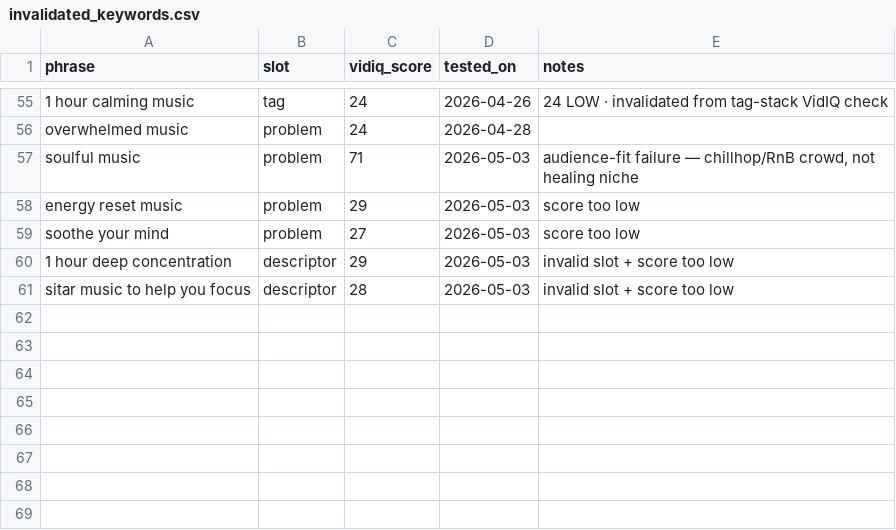
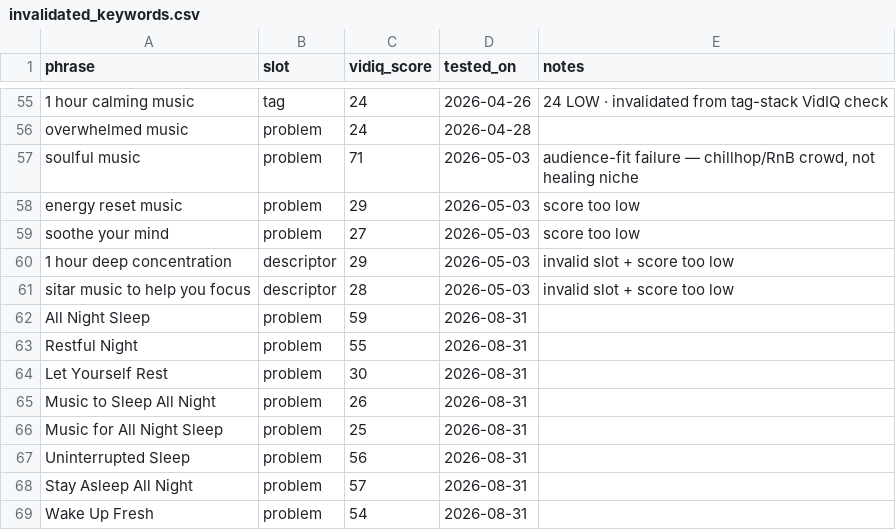
Before and after one commit to vini0894/raga-focus-dashboard, a CSV file: data/invalidated_keywords.csv, drawn as a sheet; only a part is shown, gaps mark what is left out; the diff names each change by its address in the sheet, - before the commit and + after, or states it on an @@ line.

```diff
--- a/data/invalidated_keywords.csv
+++ b/data/invalidated_keywords.csv
+row 62: All Night Sleep | problem | 59 | 2026-08-31
+row 63: Restful Night | problem | 55 | 2026-08-31
+row 64: Let Yourself Rest | problem | 30 | 2026-08-31
+row 65: Music to Sleep All Night | problem | 26 | 2026-08-31
+row 66: Music for All Night Sleep | problem | 25 | 2026-08-31
+row 67: Uninterrupted Sleep | problem | 56 | 2026-08-31
+row 68: Stay Asleep All Night | problem | 57 | 2026-08-31
+row 69: Wake Up Fresh | problem | 54 | 2026-08-31
```
Also changed, not shown: 10 other files.
